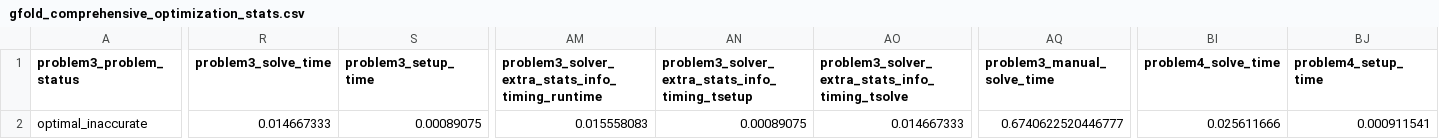
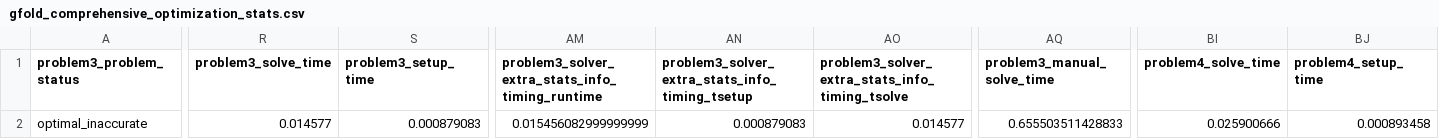
Before and after one commit to jannismalkomes/CVXPY_Hopper, a CSV file: src/Trajectory_Generator/results/database/gfold_comprehensive_optimization_stats.csv, drawn as a sheet; only a part is shown, gaps mark what is left out; the diff covers the shown part only; the diff names each change by its address in the sheet, - before the commit and + after, or states it on an @@ line.

Commit message:
problem 4 reduction working example

```diff
--- a/src/Trajectory_Generator/results/database/gfold_comprehensive_optimization_stats.csv
+++ b/src/Trajectory_Generator/results/database/gfold_comprehensive_optimization_stats.csv
-R2 (problem3_solve_time): 0.014667333
+R2 (problem3_solve_time): 0.014577
-S2 (problem3_setup_time): 0.00089075
+S2 (problem3_setup_time): 0.000879083
-AM2: 0.015558083
+AM2: 0.015456082999999999
-AN2: 0.00089075
+AN2: 0.000879083
-AO2: 0.014667333
+AO2: 0.014577
-AQ2 (problem3_manual_solve_time): 0.6740622520446777
+AQ2 (problem3_manual_solve_time): 0.655503511428833
-BI2 (problem4_solve_time): 0.025611666
+BI2 (problem4_solve_time): 0.025900666
-BJ2 (problem4_setup_time): 0.000911541
+BJ2 (problem4_setup_time): 0.000893458
```
Also changed, not shown: 4 edited cells elsewhere in this file, 13 other files.
